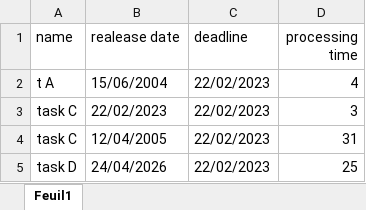
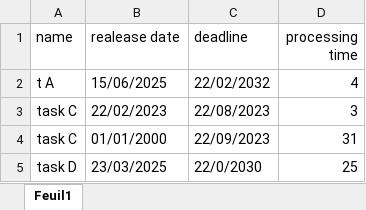
Before and after one commit to MonsieurVolt/NF06A-Project, an Excel workbook: cheat.xlsx, sheet Feuil1, drawn as a sheet; values as stored, in another font and other column widths than the file's, no borders; the diff names each change by its address in the sheet, - before the commit and + after, or states it on an @@ line.

```diff
--- a/cheat.xlsx (sheet Feuil1)
+++ b/cheat.xlsx (sheet Feuil1)
-B2 (realease date): 15/06/2004
+B2 (realease date): 15/06/2025
-C2 (deadline): 22/02/2023
+C2 (deadline): 22/02/2032
-C3 (deadline): 22/02/2023
+C3 (deadline): 22/08/2023
-B4 (realease date): 12/04/2005
+B4 (realease date): 01/01/2000
-C4 (deadline): 22/02/2023
+C4 (deadline): 22/09/2023
-B5 (realease date): 24/04/2026
+B5 (realease date): 23/03/2025
-C5 (deadline): 22/02/2023
+C5 (deadline): 22/0/2030
```
Also changed, not shown: 2 other files.
